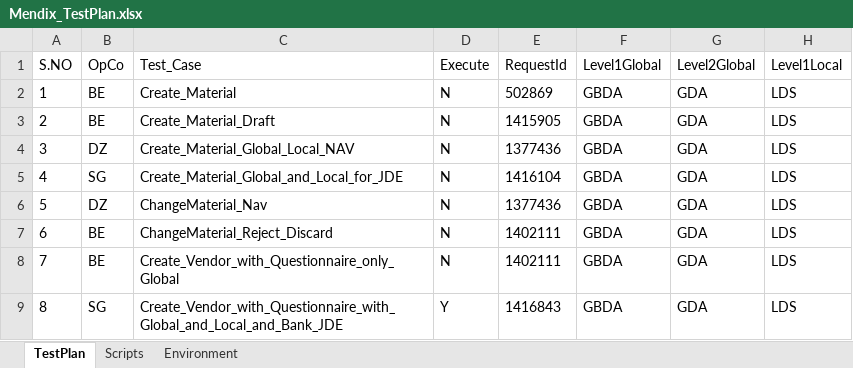
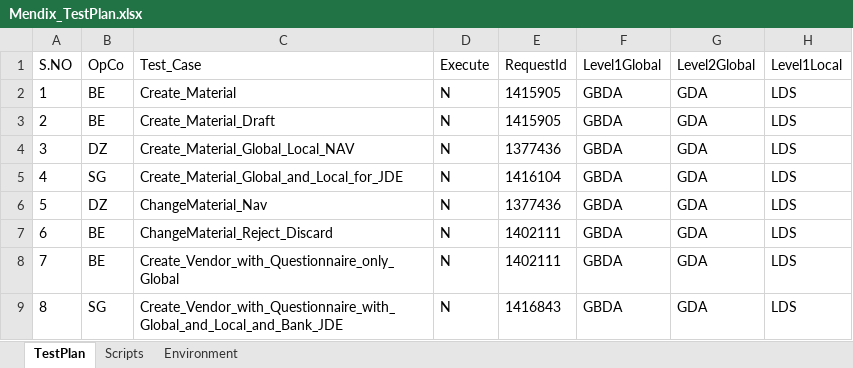
Before and after one commit to ssatishkumar/Mendix, an Excel workbook: Mendix/input/Mendix_TestPlan.xlsx, sheet TestPlan, drawn as a sheet; only a part is shown; values as stored, in another font and other column widths than the file's, no borders; the diff names each change by its address in the sheet, - before the commit and + after, or states it on an @@ line.

```diff
--- a/Mendix/input/Mendix_TestPlan.xlsx (sheet TestPlan)
+++ b/Mendix/input/Mendix_TestPlan.xlsx (sheet TestPlan)
-E2: 502869
+E2: 1415905
-D9: Y
+D9: N
```
Also changed, not shown: 3 other files.
